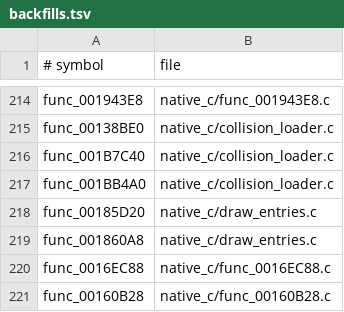
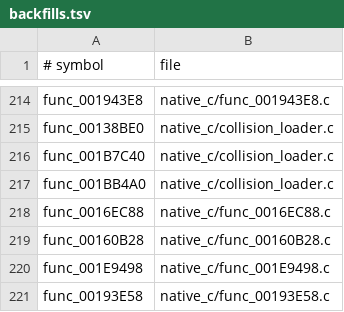
Before and after one commit to OpenThievius/OpenThievius, a TSV file: port/game/sly1-us/hand/backfills.tsv, drawn as a sheet; only a part is shown, gaps mark what is left out; the shorter side is filled out with more unchanged rows; the diff names each change by its address in the sheet, - before the commit and + after, or states it on an @@ line.

Commit message:
chore(port): retire backfills replaced by latest decomp
Move native function bodies into the preserved backfill archive when the
330d67e1 decomp snapshot now provides matching source for their retail
addresses. Remove stale active mappings and document that the archived code
is reference only.

Verified with the latest-source host32 compile: 55 active native backfills
compiled, and the combine step found no duplicate decomp/backfill owners.

```diff
--- a/port/game/sly1-us/hand/backfills.tsv
+++ b/port/game/sly1-us/hand/backfills.tsv
-row 218: func_00185D20 | native_c/draw_entries.c
-row 219: func_001860A8 | native_c/draw_entries.c
```
Also changed, not shown: 54 other files.
